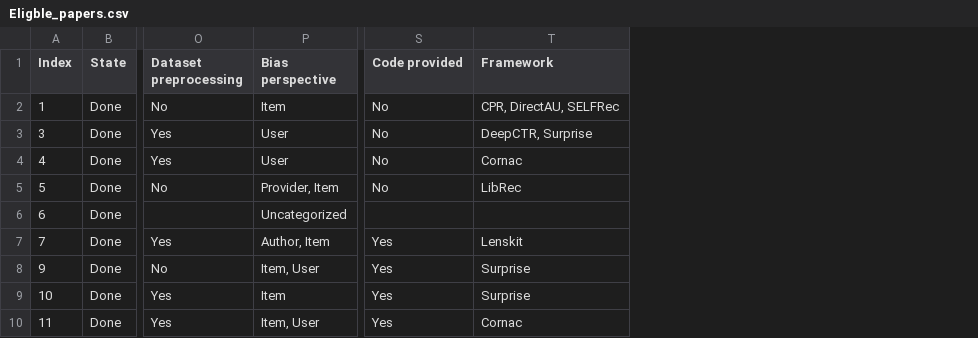
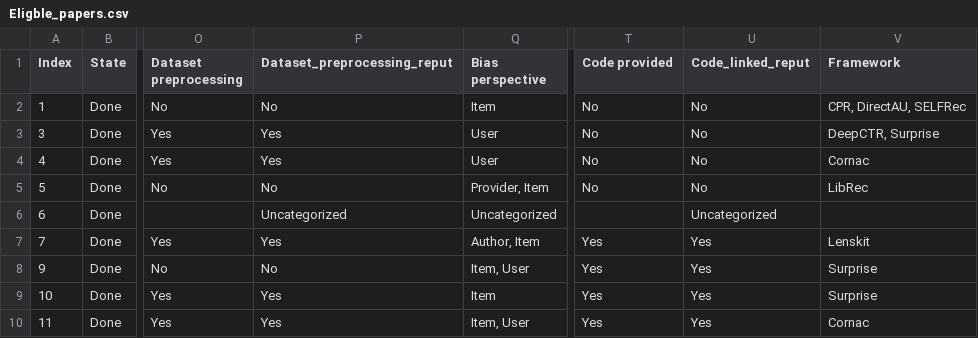
Before and after one commit to SavvinaDaniil/BiasInBookRecommendationSurvey, a CSV file: Eligble_papers.csv, drawn as a sheet; only a part is shown, gaps mark what is left out; the diff names each change by its address in the sheet, - before the commit and + after, or states it on an @@ line.

```diff
--- a/Eligble_papers.csv
+++ b/Eligble_papers.csv
+column P (Dataset_preprocessing_reput), rows 2-10: No | Yes | Yes | No | Uncategorized | Yes | No | Yes | Yes
+column U (Code_linked_reput), rows 2-10: No | No | No | No | Uncategorized | Yes | Yes | Yes | Yes
```
Also changed, not shown: 4 other files.
